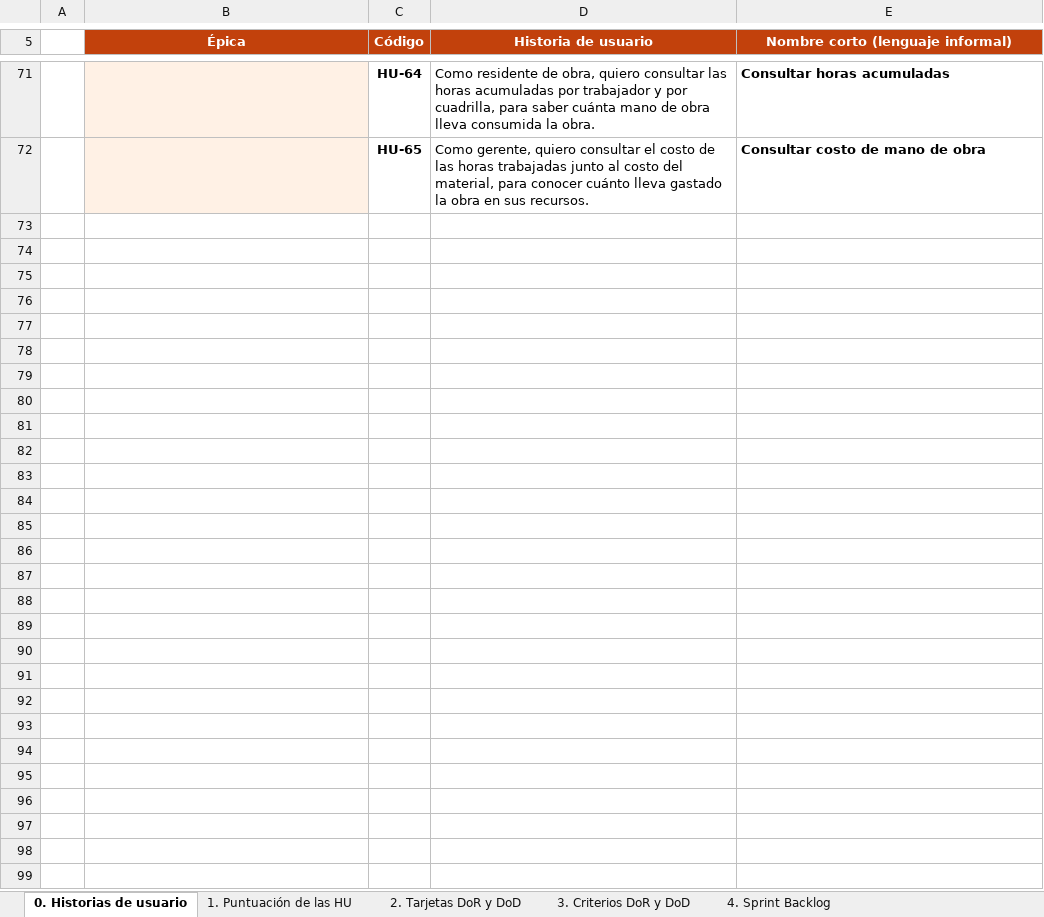
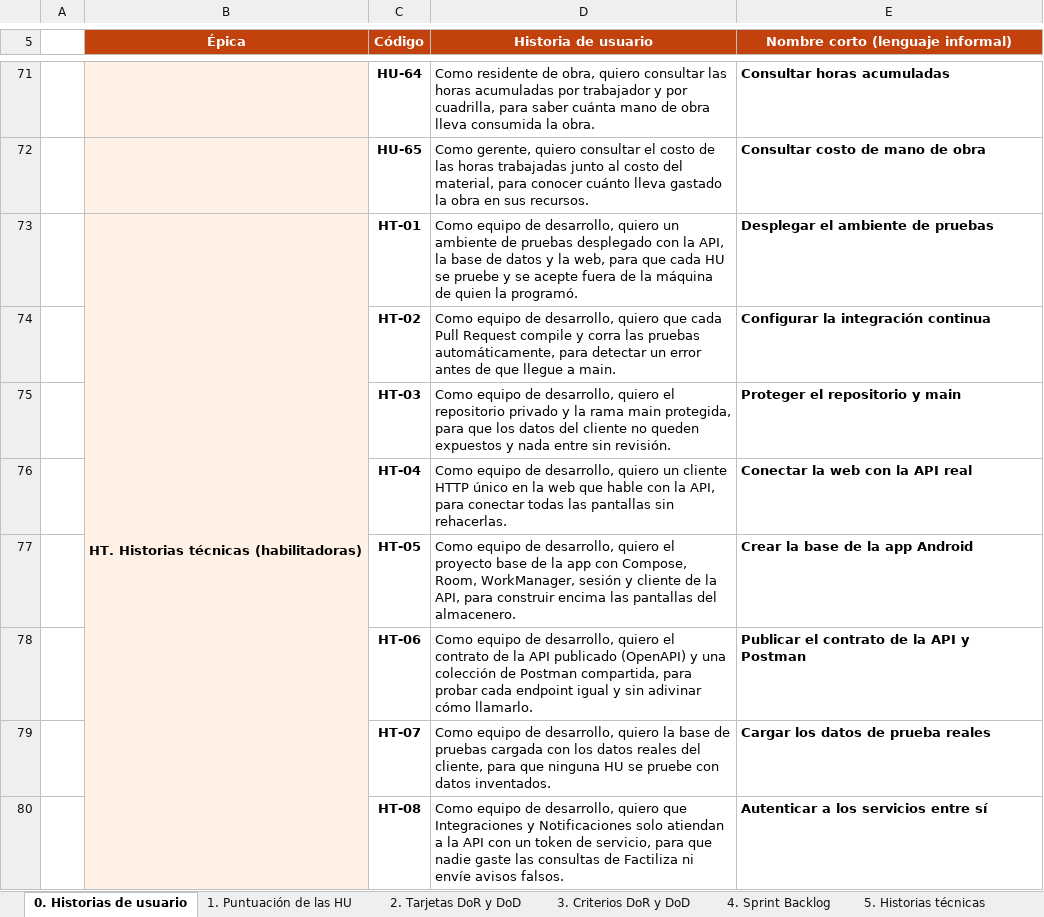
Before and after one commit to xteban-sp/sevens-sigro, an Excel workbook: docs/scrum/SIGRO - Product Backlog y Sprint Backlog.xlsx, sheet 0. Historias de usuario, drawn as a sheet; only a part is shown, gaps mark what is left out; values as stored, in another font and other column widths than the file's, no borders; the diff names each change by its address in the sheet, - before the commit and + after, or states it on an @@ line.

```diff
--- a/docs/scrum/SIGRO - Product Backlog y Sprint Backlog.xlsx (sheet 0. Historias de usuario)
+++ b/docs/scrum/SIGRO - Product Backlog y Sprint Backlog.xlsx (sheet 0. Historias de usuario)
+sheet tab: 5. Historias técnicas
+row 73:  | HT. Historias técnicas (habilitadoras) | HT-01 | Como equipo de desarrollo, quiero un ambiente de pruebas desplegado con la API, la base de datos y la web, para que cada HU se pruebe y se acepte fuera de la máquina de quien la programó. | Desplegar el ambiente de pruebas
+row 74:  |  | HT-02 | Como equipo de desarrollo, quiero que cada Pull Request compile y corra las pruebas automáticamente, para detectar un error antes de que llegue a main. | Configurar la integración continua
+row 75:  |  | HT-03 | Como equipo de desarrollo, quiero el repositorio privado y la rama main protegida, para que los datos del cliente no queden expuestos y nada entre sin revisión. | Proteger el repositorio y main
+row 76:  |  | HT-04 | Como equipo de desarrollo, quiero un cliente HTTP único en la web que hable con la API, para conectar todas las pantallas sin rehacerlas. | Conectar la web con la API real
+row 77:  |  | HT-05 | Como equipo de desarrollo, quiero el proyecto base de la app con Compose, Room, WorkManager, sesión y cliente de la API, para construir encima las pantallas del almacenero. | Crear la base de la app Android
+row 78:  |  | HT-06 | Como equipo de desarrollo, quiero el contrato de la API publicado (OpenAPI) y una colección de Postman compartida, para probar cada endpoint igual y sin adivinar cómo llamarlo. | Publicar el contrato de la API y Postman
+row 79:  |  | HT-07 | Como equipo de desarrollo, quiero la base de pruebas cargada con los datos reales del cliente, para que ninguna HU se pruebe con datos inventados. | Cargar los datos de prueba reales
+row 80:  |  | HT-08 | Como equipo de desarrollo, quiero que Integraciones y Notificaciones solo atiendan a la API con un token de servicio, para que nadie gaste las consultas de Factiliza ni envíe avisos falsos. | Autenticar a los servicios entre sí
```
Also changed, not shown: sheet 2. Tarjetas DoR y DoD, sheet 4. Sprint Backlog, docs/scrum/SIGRO - Sprint 1 · Información del Sprint.xlsx, docs/scrum/SIGRO - Sprint 1 · Tablero Scrum (tareas).xlsx, 3 other files.
